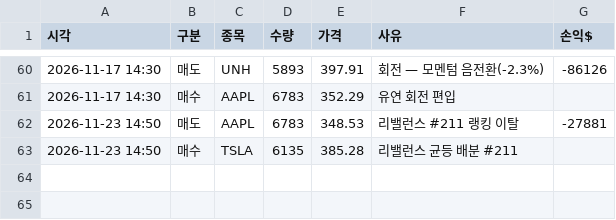
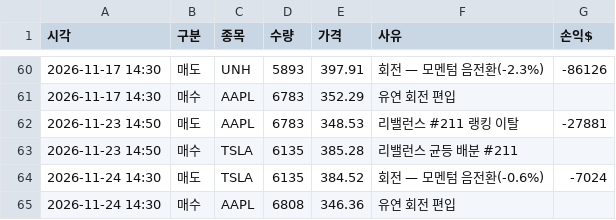
Before and after one commit to Sooinr/TTC, a CSV file: work/trades.csv, drawn as a sheet; only a part is shown, gaps mark what is left out; the diff names each change by its address in the sheet, - before the commit and + after, or states it on an @@ line.

```diff
--- a/work/trades.csv
+++ b/work/trades.csv
+row 64: 2026-11-24 14:30 | 매도 | TSLA | 6135 | 384.52 | 회전 — 모멘텀 음전환(-0.6%) | -7024
+row 65: 2026-11-24 14:30 | 매수 | AAPL | 6808 | 346.36 | 유연 회전 편입
```
Also changed, not shown: 3 other files.
